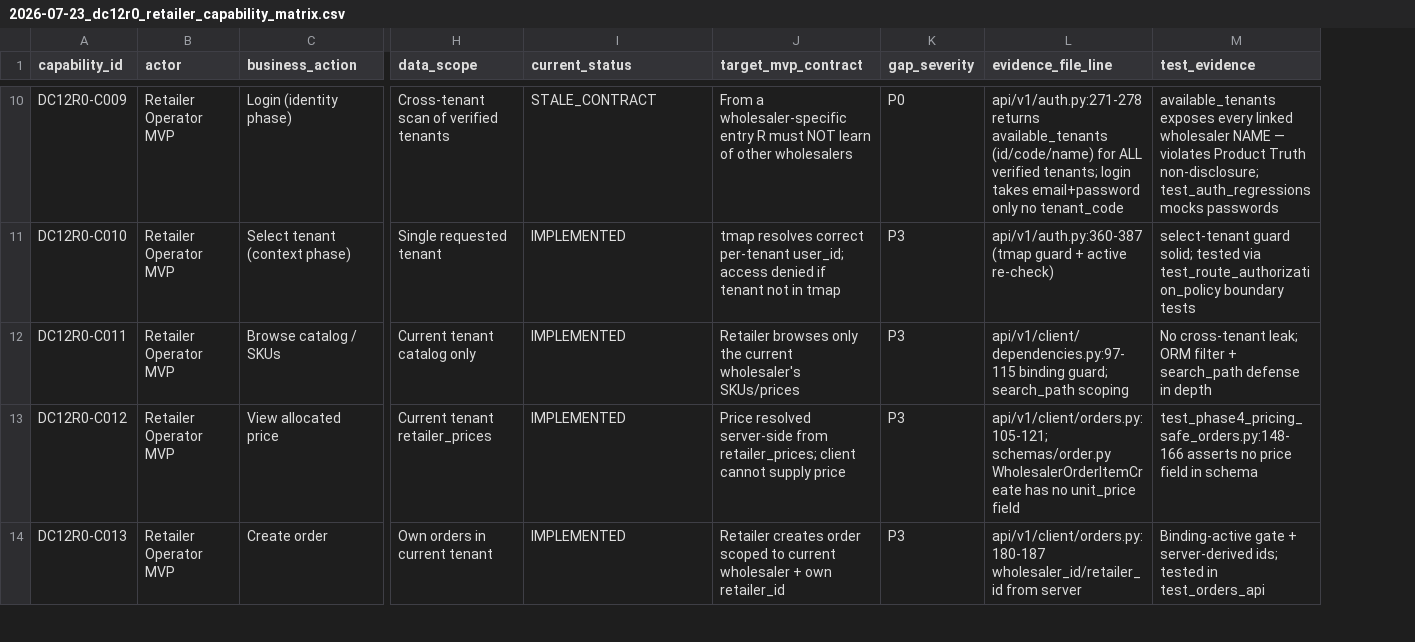
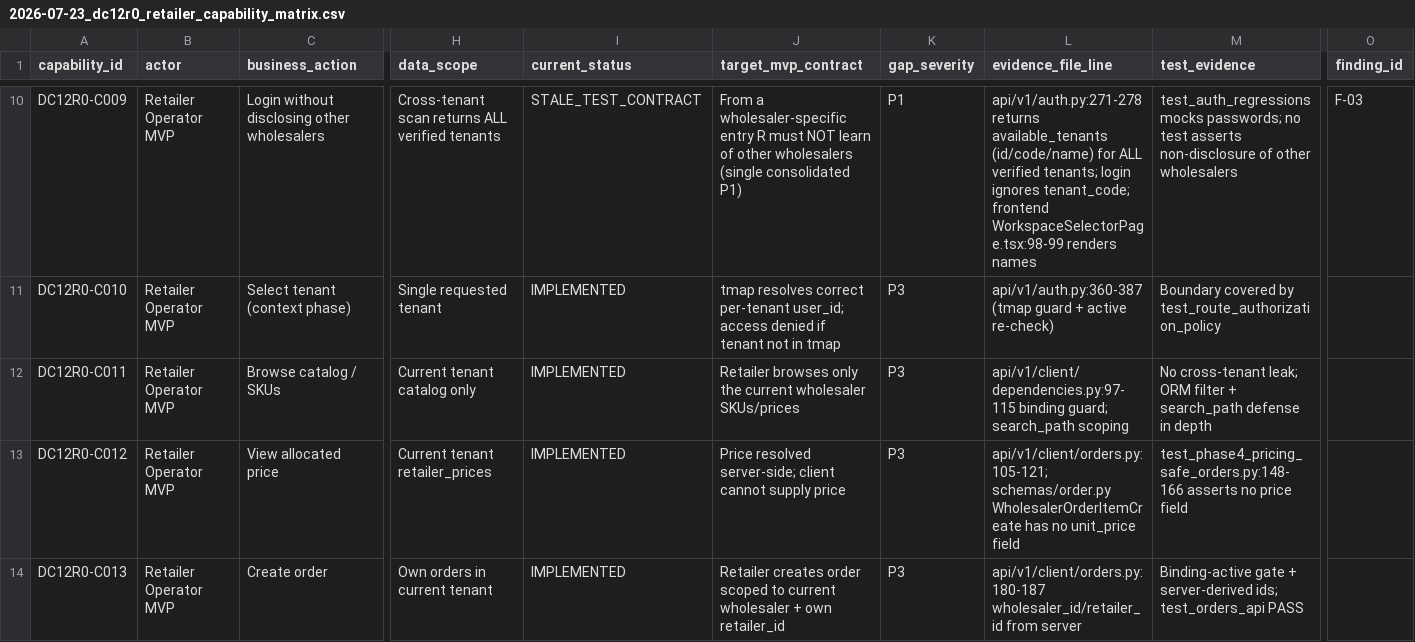
Before and after one commit to lvoemingjie-hash/Mpango-ERP, a CSV file: ai-ledger/product-ai/2026-07-23_dc12r0_retailer_capability_matrix.csv, drawn as a sheet; only a part is shown, gaps mark what is left out; the diff covers the shown part only; the diff names each change by its address in the sheet, - before the commit and + after, or states it on an @@ line.

Commit message:
docs(dc12r0-r1): retailer truth audit corrections
R1 corrections to the DC-12R0 audit (docs-only, no product code):

1. New P1 F-01: invitation acceptance creates no login-capable retailer
   identity (no tenant users row / credential setup token). The
   login -> order -> payment self-service loop is unproven at step 1.
2. Corrected the retailer journey (§4) to reflect that registered
   retailers cannot authenticate (find_user_across_tenants scans tenant
   users tables; retailers have no users row).
3. Preserved phone/email identity-key mismatch as P1 (F-02) and documented
   the authoritative identity-key decision required for DC-12R1.
4. Reclassified available_tenants disclosure as ONE consolidated P1
   commercial/privacy blocker (F-03), not duplicate P0 rows.
5. Stated platform_operators truth accurately: schema + model groundwork
   exists (034), but the operator-row login/setup-token/revoke lifecycle
   is NOT wired into the P10 guard (keys off shared secret / super_admin).
6. Normalized all CSV statuses to the 5 allowed values
   (IMPLEMENTED/PARTIAL/MISSING/STALE_TEST_CONTRACT/DEFERRED_POST_MVP).
7. Reconciled report vs CSV severity totals: P0=0, P1=6, P2=3, P3=2
   (gap = 0) via a finding_id mapping column.

Re-ran required suites in a worktree-local Poetry env (Python 3.12.10,
bcrypt 4.0.1, passlib 1.7.4 — lockfile-faithful):
  test_dc3b_credential_recovery_backend.py: 16 passed
  test_auth_regressions + test_auth_bypass: 7 passed
  test_route_authorization_policy.py: 35 passed
R0 dc3b failures confirmed as a parent-venv bcrypt 5.0.0 artifact.

GitNexus: analyze succeeded; status up-to-date (indexed=e12fb78).
detect-secrets clean; mojibake clean; git diff --check clean.

Verdict: PASS_FOR_CTO_DC12R1_IMPLEMENTATION_PLANNING

```diff
--- a/ai-ledger/product-ai/2026-07-23_dc12r0_retailer_capability_matrix.csv
+++ b/ai-ledger/product-ai/2026-07-23_dc12r0_retailer_capability_matrix.csv
+column O (finding_id), row 10: F-03
-C10 (business_action): Login (identity phase)
+C10 (business_action): Login without disclosing other wholesalers
-H10 (data_scope): Cross-tenant scan of verified tenants
+H10 (data_scope): Cross-tenant scan returns ALL verified tenants
-I10 (current_status): STALE_CONTRACT
+I10 (current_status): STALE_TEST_CONTRACT
-J10 (target_mvp_contract): …other wholesalers
+J10 (target_mvp_contract): …other wholesalers (single consolidated P1)
-K10 (gap_severity): P0
+K10 (gap_severity): P1
-L10 (evidence_file_line): …tenants; login takes email+password only no tenant_code
+L10 (evidence_file_line): …tenants; login ignores tenant_code; frontend WorkspaceSelectorPage.tsx:98-99 renders names
-M10 (test_evidence): available_tenants exposes every linked wholesaler NAME — violates Product Truth non-disclosure; test_auth_regressions mocks passwords
+M10 (test_evidence): test_auth_regressions mocks passwords; no test asserts non-disclosure of other wholesalers
-M11 (test_evidence): select-tenant guard solid; tested via test_route_authorization_policy boundary tests
+M11 (test_evidence): Boundary covered by test_route_authorization_policy
-J12 (target_mvp_contract): …the current wholesaler's SKUs/prices
+J12 (target_mvp_contract): …the current wholesaler SKUs/prices
-J13 (target_mvp_contract): Price resolved server-side from retailer_prices; client cannot…
+J13 (target_mvp_contract): Price resolved server-side; client cannot…
-M13 (test_evidence): …price field in schema
+M13 (test_evidence): …price field
-M14 (test_evidence): …server-derived ids; tested in test_orders_api
+M14 (test_evidence): …server-derived ids; test_orders_api PASS
```
Also changed, not shown: 2 added rows and 74 edited cells elsewhere in this file, 1 other file.
